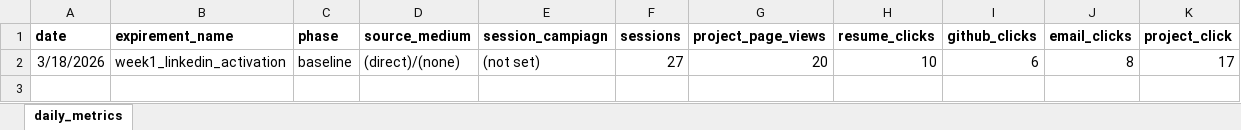
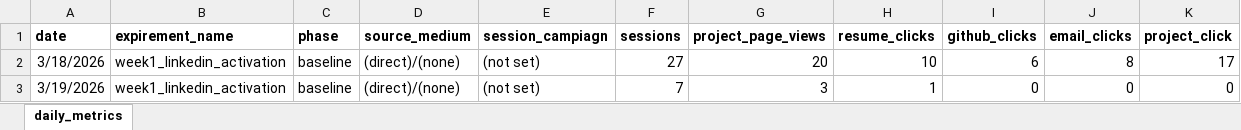
Before and after one commit to PixelQuinn/marketing-impact-lab, an Excel workbook: data/daily_metrics.xlsx, sheet daily_metrics, drawn as a sheet; values as stored, in another font and other column widths than the file's, no borders; the diff names each change by its address in the sheet, - before the commit and + after, or states it on an @@ line.

Commit message:
data: data entry for mar 19 2026 completed

```diff
--- a/data/daily_metrics.xlsx (sheet daily_metrics)
+++ b/data/daily_metrics.xlsx (sheet daily_metrics)
+row 3: 3/19/2026 | week1_linkedin_activation | baseline | (direct)/(none) | (not set) | 7 | 3 | 1 | 0 | 0 | 0
```
Also changed, not shown: 7 other files.
